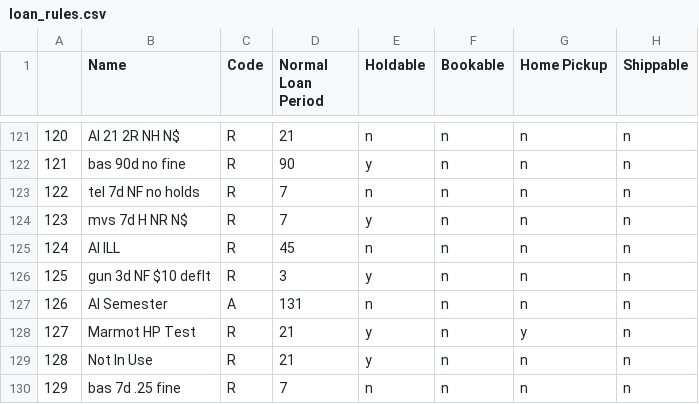
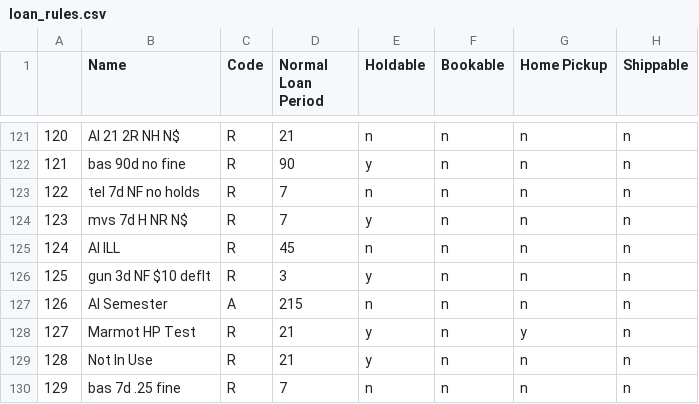
Before and after one commit to MarmotLibraryNetwork/sierraloanrules, a CSV file: loan_rules.csv, drawn as a sheet; only a part is shown, gaps mark what is left out; the diff names each change by its address in the sheet, - before the commit and + after, or states it on an @@ line.

```diff
--- a/loan_rules.csv
+++ b/loan_rules.csv
-D127 (Normal Loan Period): 131
+D127 (Normal Loan Period): 215
```
Also changed, not shown: flatirons/fl_lrdt.csv, lrdt.csv.
